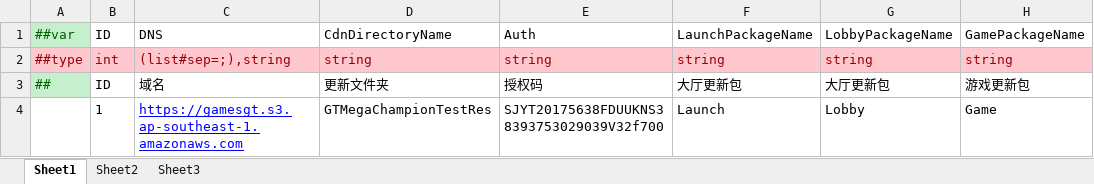
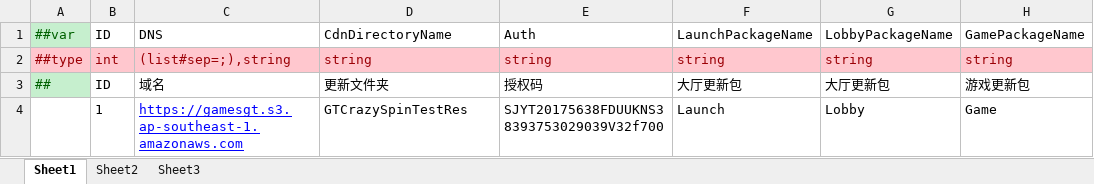
Before and after one commit to lyqilo/ClientConfig, an Excel workbook: LubanLaunchConfig/Datas/LaunchPreConfig.xlsx, sheet Sheet1, drawn as a sheet; only a part is shown; values as stored, in another font and other column widths than the file's, no borders; the diff names each change by its address in the sheet, - before the commit and + after, or states it on an @@ line.

```diff
--- a/LubanLaunchConfig/Datas/LaunchPreConfig.xlsx (sheet Sheet1)
+++ b/LubanLaunchConfig/Datas/LaunchPreConfig.xlsx (sheet Sheet1)
-D4: GTMegaChampionTestRes
+D4: GTCrazySpinTestRes
```
Also changed, not shown: LubanLaunchConfig/Datas/LaunchConfig.xlsx, LubanLaunchConfig/Datas/LaunchNwConfig.xlsx, 6 other files.
